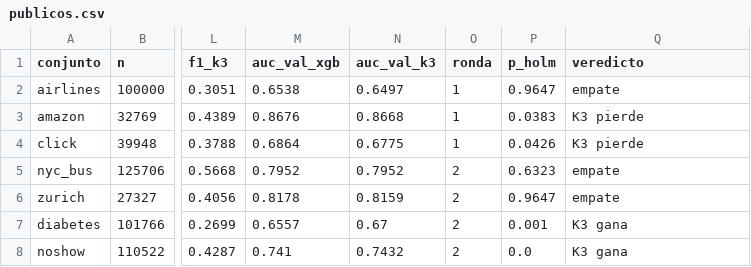
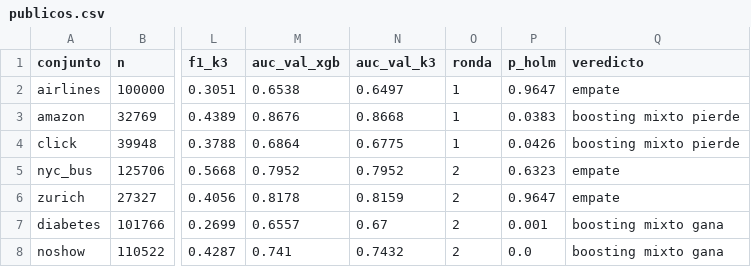
Before and after one commit to ddcarbono/otif-compras-ml, a CSV file: data/modelos/publicos.csv, drawn as a sheet; only a part is shown, gaps mark what is left out; the diff names each change by its address in the sheet, - before the commit and + after, or states it on an @@ line.

```diff
--- a/data/modelos/publicos.csv
+++ b/data/modelos/publicos.csv
-Q3:Q4 (veredicto): K3 pierde
+Q3:Q4 (veredicto): boosting mixto pierde
-Q7:Q8 (veredicto): K3 gana
+Q7:Q8 (veredicto): boosting mixto gana
```
Also changed, not shown: data/modelos/p26_calibracion.csv, data/modelos/p26_segmentos.csv, 32 other files.
